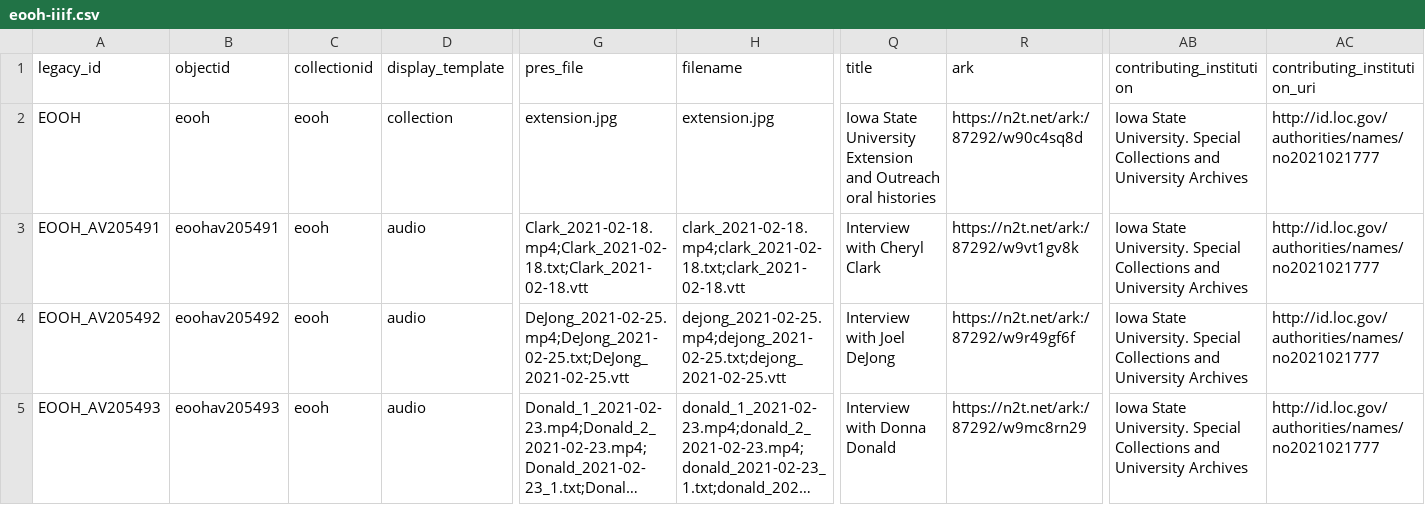
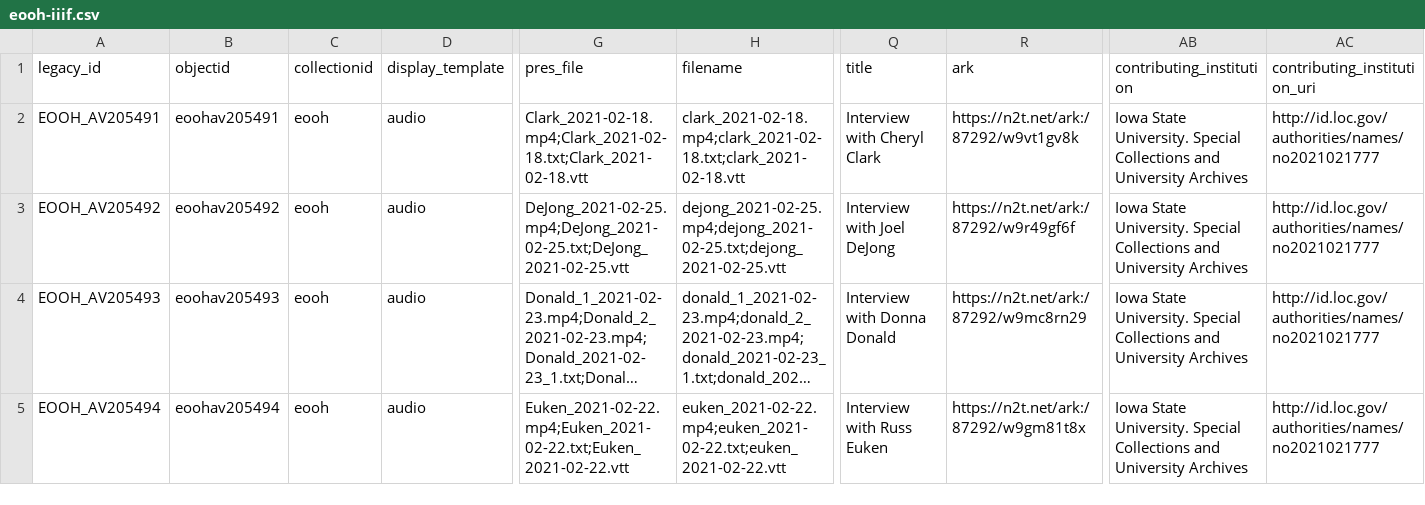
Before and after one commit to isu-digital/digital-collections-template, a CSV file: _data/eooh-iiif.csv, drawn as a sheet; only a part is shown, gaps mark what is left out; the shorter side is filled out with more unchanged rows; long unchanged cells end in …; rows hold the shown columns only; the diff names each change by its address in the sheet, - before the commit and + after, or states it on an @@ line.

Commit message:
remove collection record

```diff
--- a/_data/eooh-iiif.csv
+++ b/_data/eooh-iiif.csv
-row 2: EOOH | eooh | eooh | collection | extension.jpg | extension.jpg | Iowa State University Extension and Outreach oral histories | https://n2t.net/ark:/87292/w90c4sq8d | Iowa State University. Special Collections and University Archives | http://id.loc.gov/authorities/names/no2021021777
```
Also changed, not shown: _data/eooh.csv.
